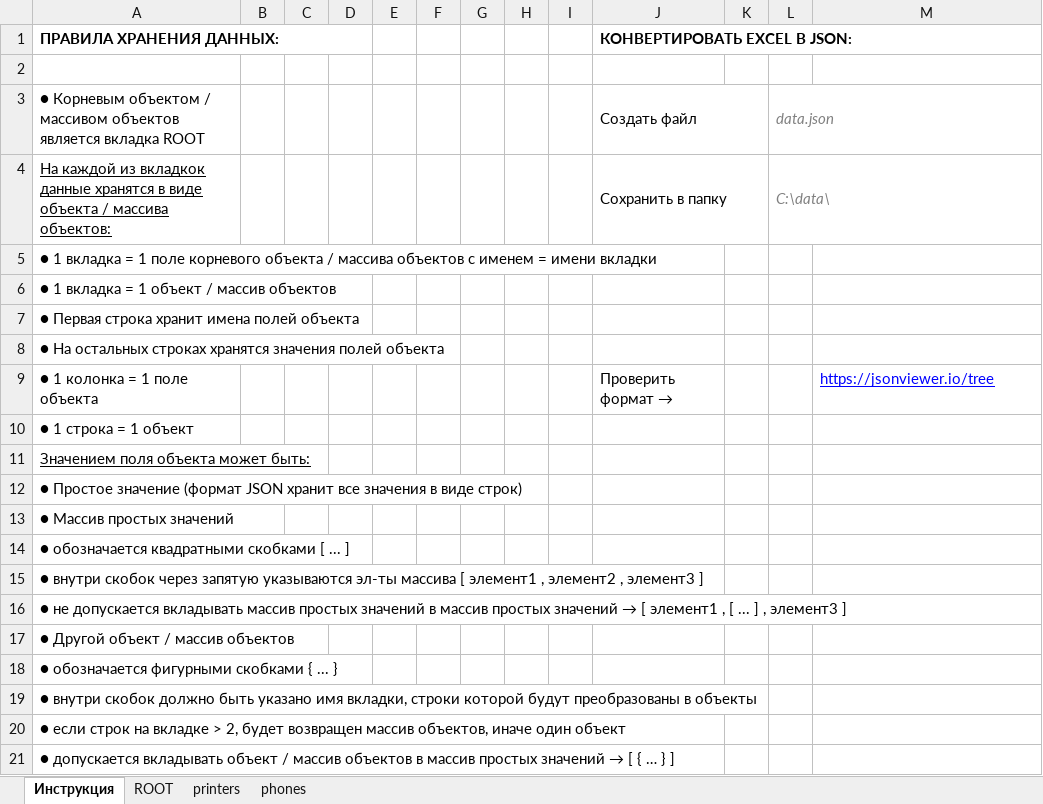
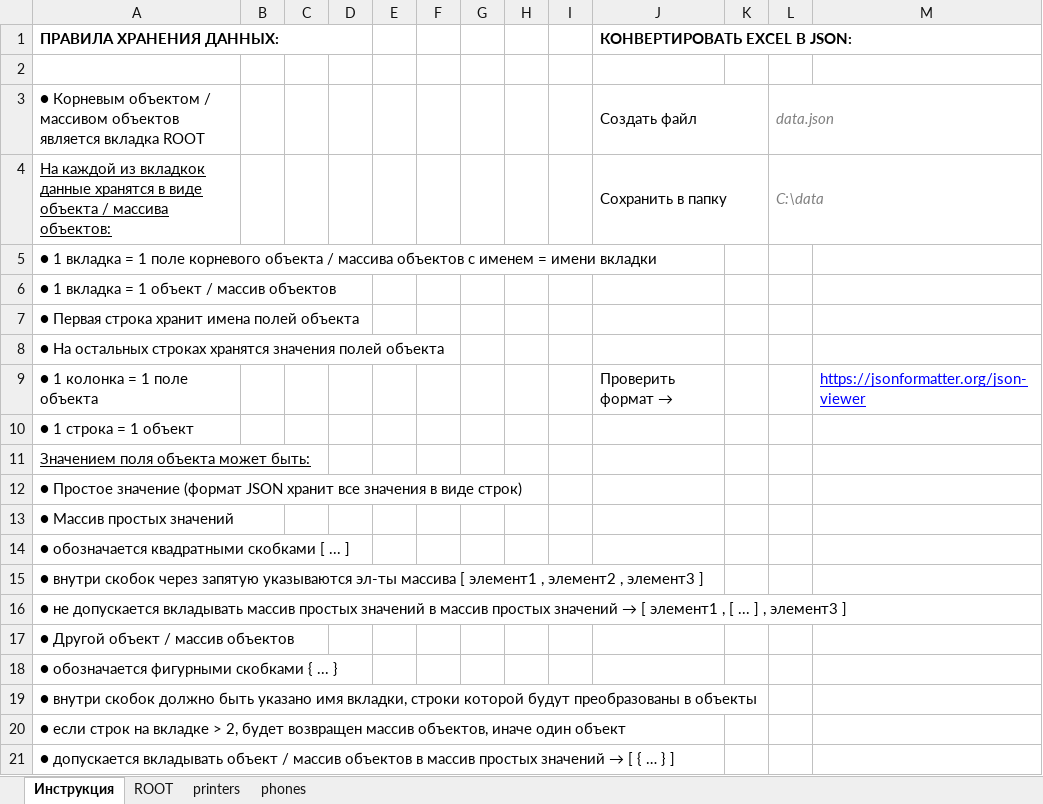
Before and after one commit to akzhar/excel-to-json, an Excel workbook: EXCEL to JSON.xlsm, sheet Инструкция, drawn as a sheet; values as stored, in another font and other column widths than the file's, no borders; charts and pictures not drawn; the diff names each change by its address in the sheet, - before the commit and + after, or states it on an @@ line.

```diff
--- a/EXCEL to JSON.xlsm (sheet Инструкция)
+++ b/EXCEL to JSON.xlsm (sheet Инструкция)
-L4: C:\data\
+L4: C:\data
-M9: https://jsonviewer.io/tree
+M9: https://jsonformatter.org/json-viewer
```
Also changed, not shown: sheet phones, sheet printers, sheet ROOT.
